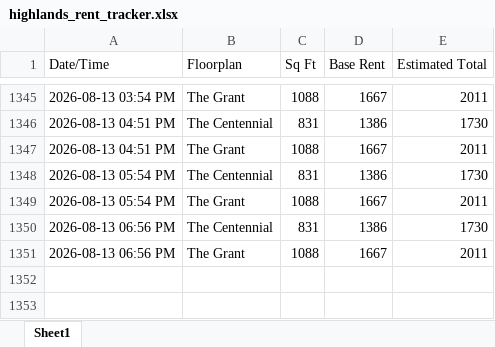
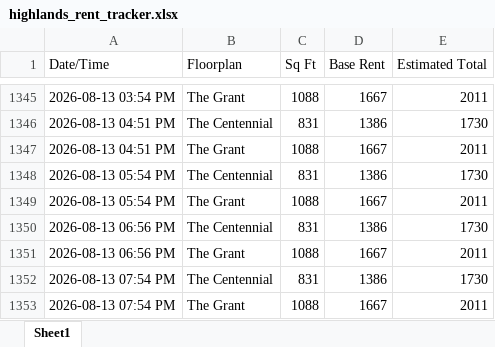
Before and after one commit to fardeenma/rent-tracker-data, an Excel workbook: highlands_rent_tracker.xlsx, sheet Sheet1, drawn as a sheet; only a part is shown, gaps mark what is left out; values as stored, in another font and other column widths than the file's, no borders; the diff names each change by its address in the sheet, - before the commit and + after, or states it on an @@ line.

Commit message:
Update rent data

```diff
--- a/highlands_rent_tracker.xlsx (sheet Sheet1)
+++ b/highlands_rent_tracker.xlsx (sheet Sheet1)
+row 1352: 2026-08-13 07:54 PM | The Centennial | 831 | 1386 | 1730
+row 1353: 2026-08-13 07:54 PM | The Grant | 1088 | 1667 | 2011
```
